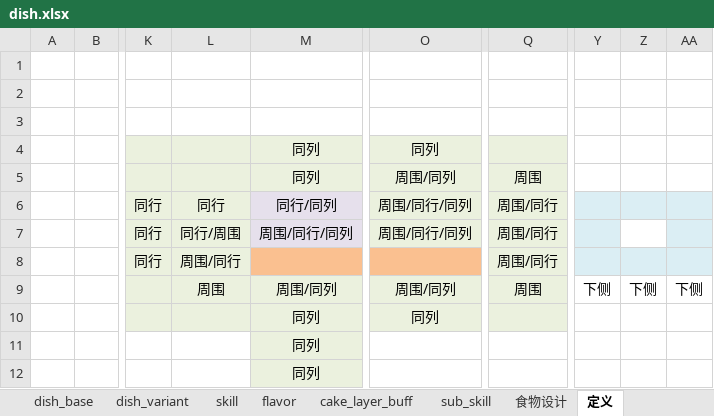
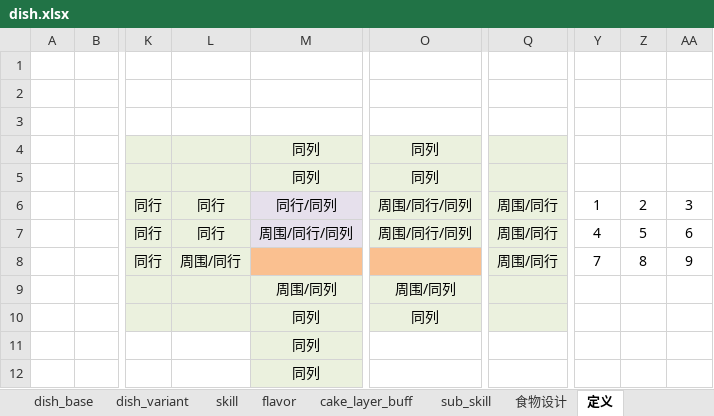
Before and after one commit to 2563495284/gourmetproject, an Excel workbook: GourmetProject/GameConfig/Datas/dish.xlsx, sheet 定义, drawn as a sheet; only a part is shown, gaps mark what is left out; values as stored, in another font and other column widths than the file's, no borders; the diff names each change by its address in the sheet, - before the commit and + after, or states it on an @@ line.

```diff
--- a/GourmetProject/GameConfig/Datas/dish.xlsx (sheet 定义)
+++ b/GourmetProject/GameConfig/Datas/dish.xlsx (sheet 定义)
-O5: 周围/同列
+O5: 同列
-Q5: 周围
+Q5: (empty)
-Y6: (empty)
+Y6: 1
-Y6:AA6 fill: #DBEEF4
+Y6:AA6 fill: none
-Z6: (empty)
+Z6: 2
-AA6: (empty)
+AA6: 3
-L7: 同行/周围
+L7: 同行
-Y7: (empty)
+Y7: 4
-Y7 fill: #DBEEF4
+Y7 fill: none
-Z7: (empty)
+Z7: 5
-AA7: (empty)
+AA7: 6
-AA7 fill: #DBEEF4
+AA7 fill: none
-Y8: (empty)
+Y8: 7
-Y8:AA8 fill: #DBEEF4
+Y8:AA8 fill: none
-Z8: (empty)
+Z8: 8
-AA8: (empty)
+AA8: 9
-L9: 周围
+L9: (empty)
-Q9: 周围
+Q9: (empty)
-Y9: 下侧
+Y9: (empty)
-Z9: 下侧
+Z9: (empty)
-AA9: 下侧
+AA9: (empty)
```
Also changed, not shown: sheet 食物设计, sheet sub_skill, GourmetProject/GameConfig/Datas/item.xlsx, 2 other files.
